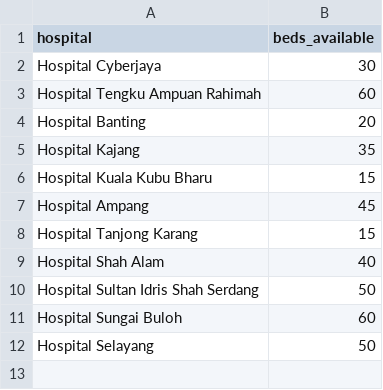
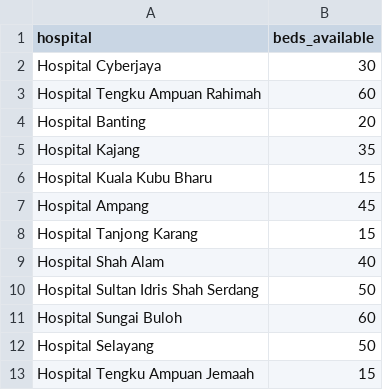
Before and after one commit to J1m-Dev/404Solutions, a CSV file: site/templates/template_beds.csv, drawn as a sheet.

```diff
--- a/site/templates/template_beds.csv
+++ b/site/templates/template_beds.csv
@@ -12 +12,2 @@ Hospital Sungai Buloh,60
 Hospital Selayang,50
+Hospital Tengku Ampuan Jemaah,15
```
Also changed, not shown: 15 other files.
